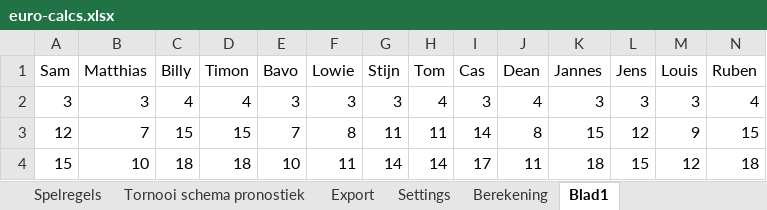
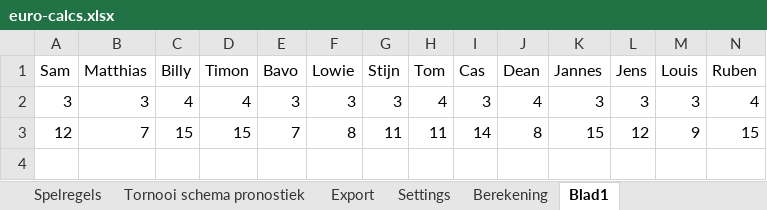
Before and after one commit to sdolphen/ek_2024, an Excel workbook: euro-calcs.xlsx, sheet Blad1, drawn as a sheet; only a part is shown; values as stored, in another font and other column widths than the file's, no borders; rows hold the shown columns only; the diff names each change by its address in the sheet, - before the commit and + after, or states it on an @@ line.

Commit message:
Add files via upload

```diff
--- a/euro-calcs.xlsx (sheet Blad1)
+++ b/euro-calcs.xlsx (sheet Blad1)
-row 4: 15 | 10 | 18 | 18 | 10 | 11 | 14 | 14 | 17 | 11 | 18 | 15 | 12 | 18
```
